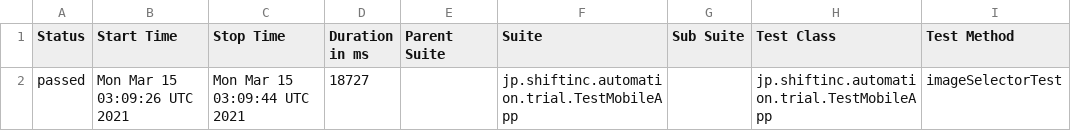
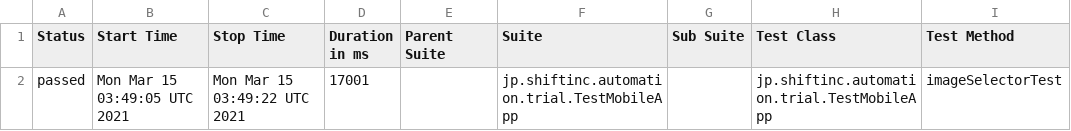
Before and after one commit to tmshft/appium-image-detection-example, a CSV file: data/suites.csv, drawn as a sheet; only a part is shown; the diff names each change by its address in the sheet, - before the commit and + after, or states it on an @@ line.

```diff
--- a/data/suites.csv
+++ b/data/suites.csv
-B2 (Start Time): Mon Mar 15 03:09:26 UTC 2021
+B2 (Start Time): Mon Mar 15 03:49:05 UTC 2021
-C2 (Stop Time): Mon Mar 15 03:09:44 UTC 2021
+C2 (Stop Time): Mon Mar 15 03:49:22 UTC 2021
-D2 (Duration in ms): 18727
+D2 (Duration in ms): 17001
```
Also changed, not shown: 17 other files.
